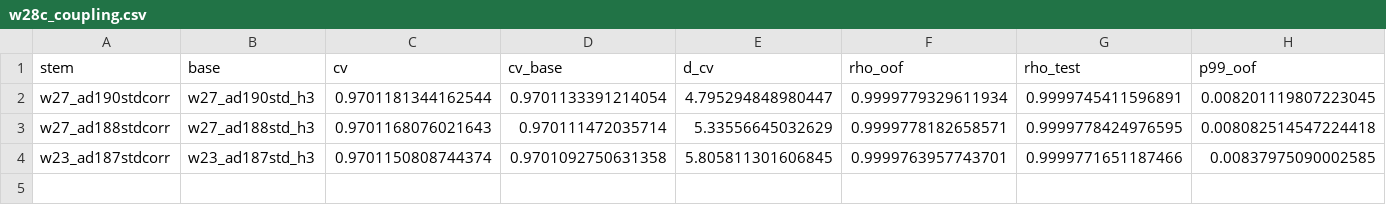
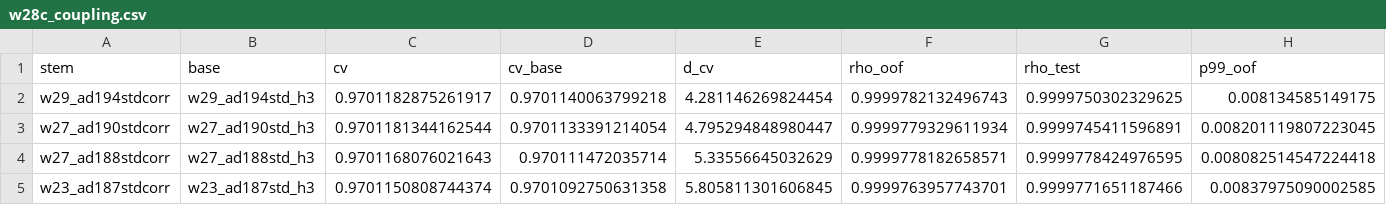
Before and after one commit to teddytennant/playground-series-s6e8, a CSV file: experiments/w28c_coupling.csv, drawn as a sheet; only a part is shown; rows hold the shown columns only; the diff names each change by its address in the sheet, - before the commit and + after, or states it on an @@ line.

```diff
--- a/experiments/w28c_coupling.csv
+++ b/experiments/w28c_coupling.csv
+row 2: w29_ad194stdcorr | w29_ad194std_h3 | 0.9701182875261917 | 0.9701140063799218 | 4.281146269824454 | 0.9999782132496743 | 0.9999750302329625 | 0.008134585149175
```
Also changed, not shown: experiments/w26d_queueprice.csv, experiments/w28b_unsent.csv, 24 other files.
